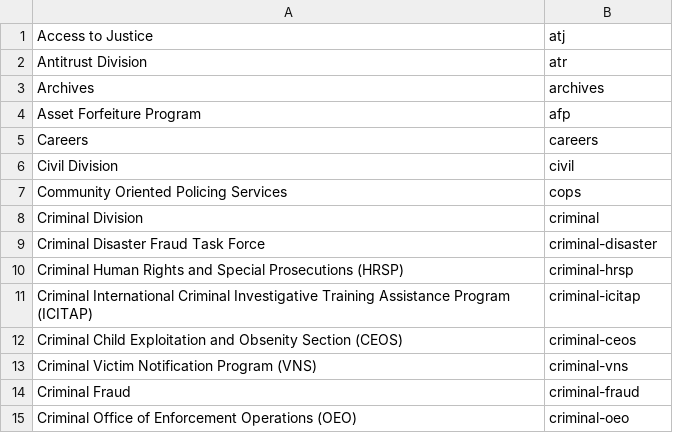
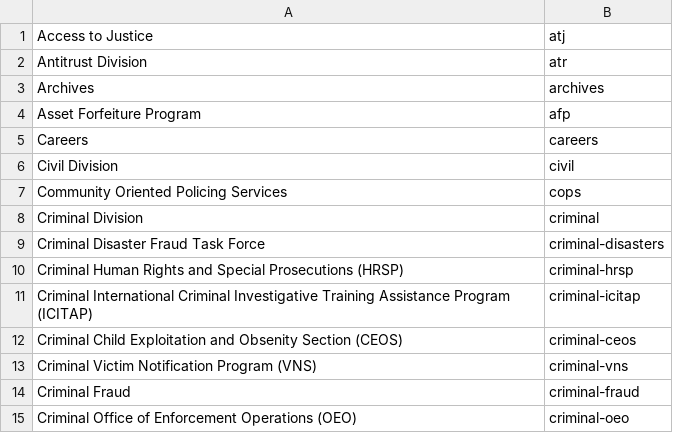
Before and after one commit to swirtSJW/migration_tools, a CSV file: sources/organizations.csv, drawn as a sheet; only a part is shown.

Commit message:
JUS-2947 Fixing criminal disaster abbreviation.

```diff
--- a/sources/organizations.csv
+++ b/sources/organizations.csv
@@ -8,3 +8,3 @@ Community Oriented Policing Services,cops
 Criminal Division,criminal
-Criminal Disaster Fraud Task Force,criminal-disaster
+Criminal Disaster Fraud Task Force,criminal-disasters
 Criminal Human Rights and Special Prosecutions (HRSP),criminal-hrsp
```
